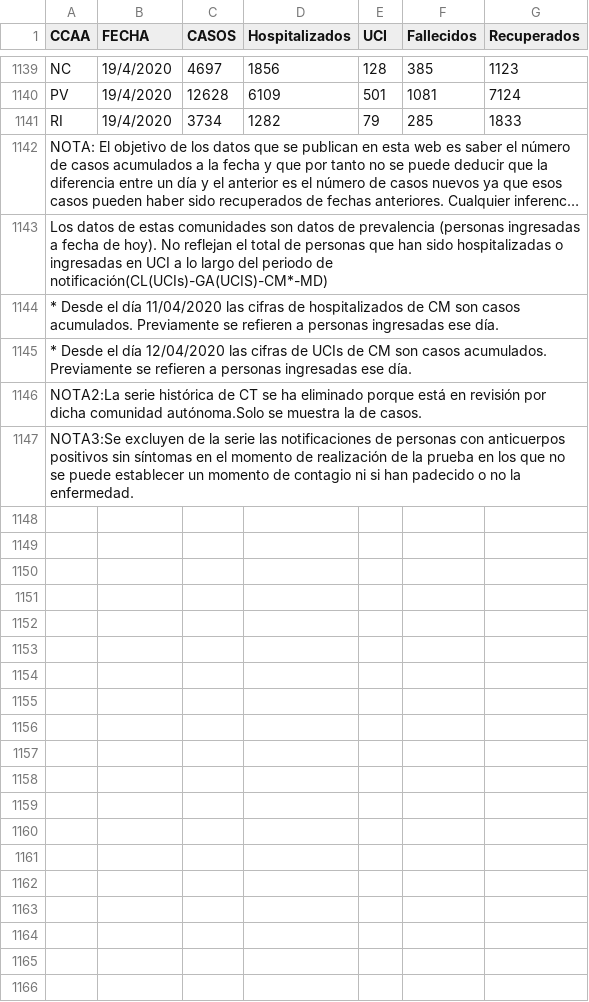
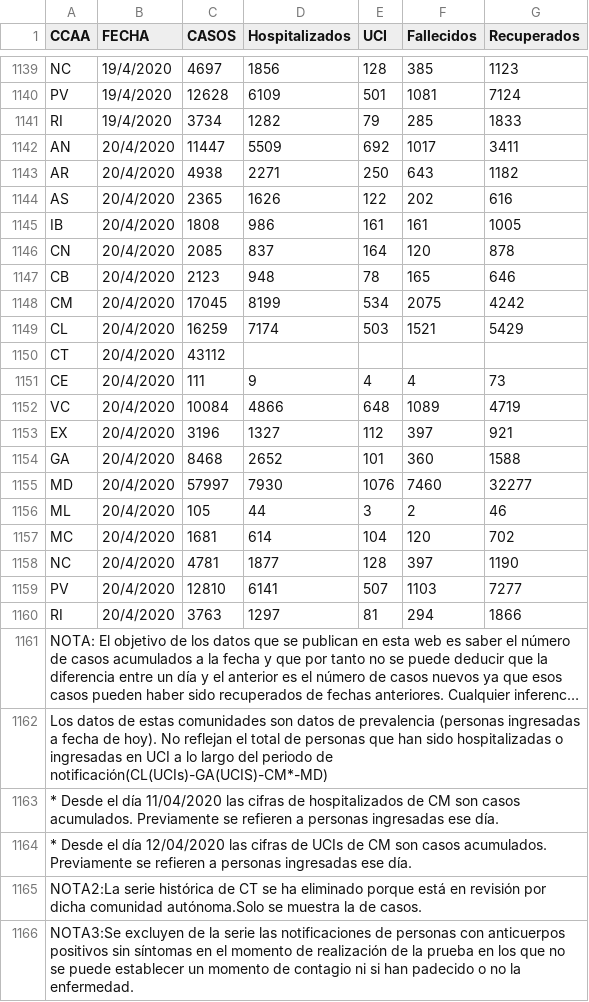
Before and after one commit to artcompiler/coronaviris, a CSV file: data/covid_spain.csv, drawn as a sheet; only a part is shown, gaps mark what is left out; long unchanged cells end in …; the diff names each change by its address in the sheet, - before the commit and + after, or states it on an @@ line.

```diff
--- a/data/covid_spain.csv
+++ b/data/covid_spain.csv
+row 1142: AN | 20/4/2020 | 11447 | 5509 | 692 | 1017 | 3411
+row 1143: AR | 20/4/2020 | 4938 | 2271 | 250 | 643 | 1182
+row 1144: AS | 20/4/2020 | 2365 | 1626 | 122 | 202 | 616
+row 1145: IB | 20/4/2020 | 1808 | 986 | 161 | 161 | 1005
+row 1146: CN | 20/4/2020 | 2085 | 837 | 164 | 120 | 878
+row 1147: CB | 20/4/2020 | 2123 | 948 | 78 | 165 | 646
+row 1148: CM | 20/4/2020 | 17045 | 8199 | 534 | 2075 | 4242
+row 1149: CL | 20/4/2020 | 16259 | 7174 | 503 | 1521 | 5429
+row 1150: CT | 20/4/2020 | 43112
+row 1151: CE | 20/4/2020 | 111 | 9 | 4 | 4 | 73
+row 1152: VC | 20/4/2020 | 10084 | 4866 | 648 | 1089 | 4719
+row 1153: EX | 20/4/2020 | 3196 | 1327 | 112 | 397 | 921
+row 1154: GA | 20/4/2020 | 8468 | 2652 | 101 | 360 | 1588
+row 1155: MD | 20/4/2020 | 57997 | 7930 | 1076 | 7460 | 32277
+row 1156: ML | 20/4/2020 | 105 | 44 | 3 | 2 | 46
+row 1157: MC | 20/4/2020 | 1681 | 614 | 104 | 120 | 702
+row 1158: NC | 20/4/2020 | 4781 | 1877 | 128 | 397 | 1190
+row 1159: PV | 20/4/2020 | 12810 | 6141 | 507 | 1103 | 7277
+row 1160: RI | 20/4/2020 | 3763 | 1297 | 81 | 294 | 1866
```
Also changed, not shown: 2 other files.
